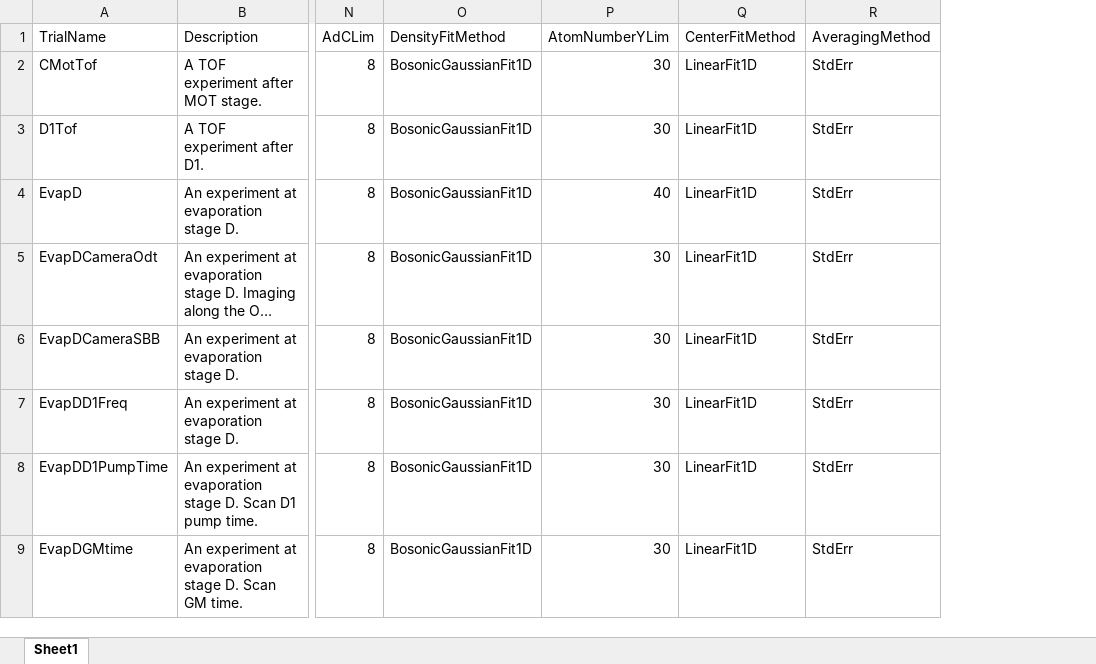
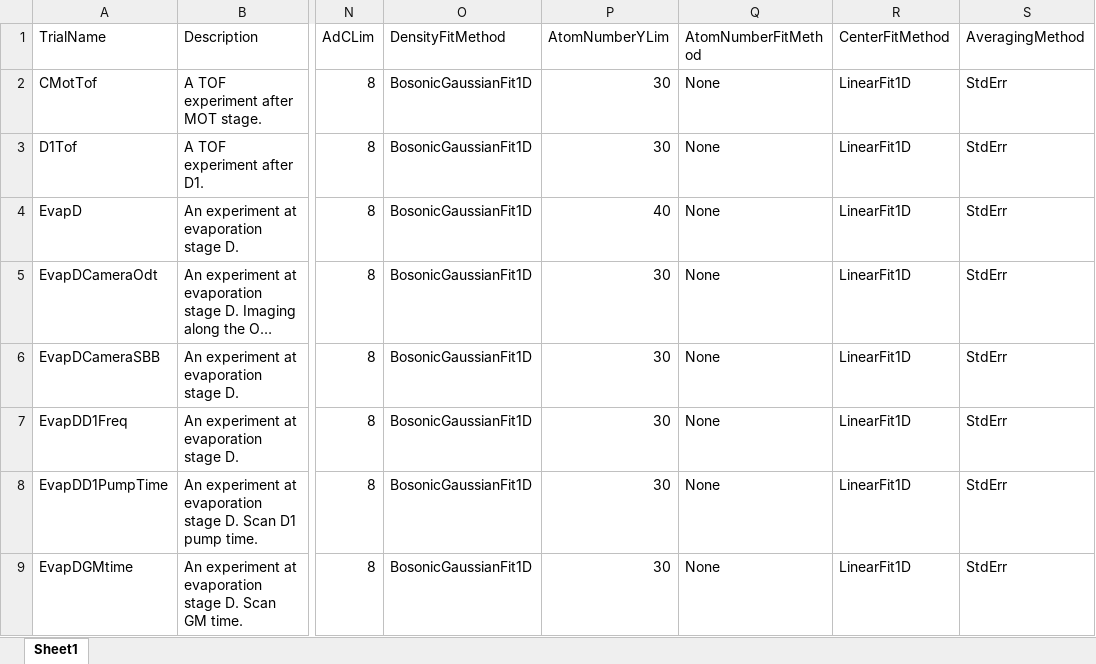
Before and after one commit to weldlabucsb/MMUser, an Excel workbook: config/becExpConfig/becExpType.csv.xlsx, sheet Sheet1, drawn as a sheet; only a part is shown, gaps mark what is left out; long unchanged cells end in …; values as stored, in another font and other column widths than the file's, no borders; the diff names each change by its address in the sheet, - before the commit and + after, or states it on an @@ line.

Commit message:
start to work on atom number fit

```diff
--- a/config/becExpConfig/becExpType.csv.xlsx (sheet Sheet1)
+++ b/config/becExpConfig/becExpType.csv.xlsx (sheet Sheet1)
+column Q (AtomNumberFitMethod), rows 2-9: all None
```
Also changed, not shown: 5 other files.
